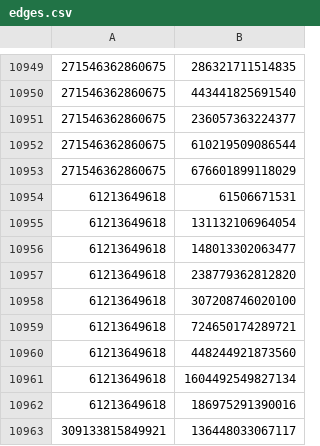
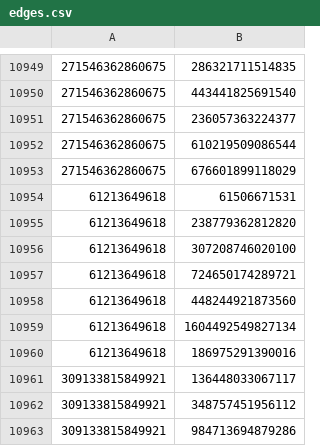
Before and after one commit to eriikmendoza/baseDatos, a CSV file: edges.csv, drawn as a sheet; only a part is shown, gaps mark what is left out; the shorter side is filled out with more unchanged rows.

Commit message:
Update edges.csv

```diff
--- a/edges.csv
+++ b/edges.csv
@@ -10954,4 +10954,2 @@
 61213649618,61506671531
-61213649618,131132106964054
-61213649618,148013302063477
 61213649618,238779362812820
```
